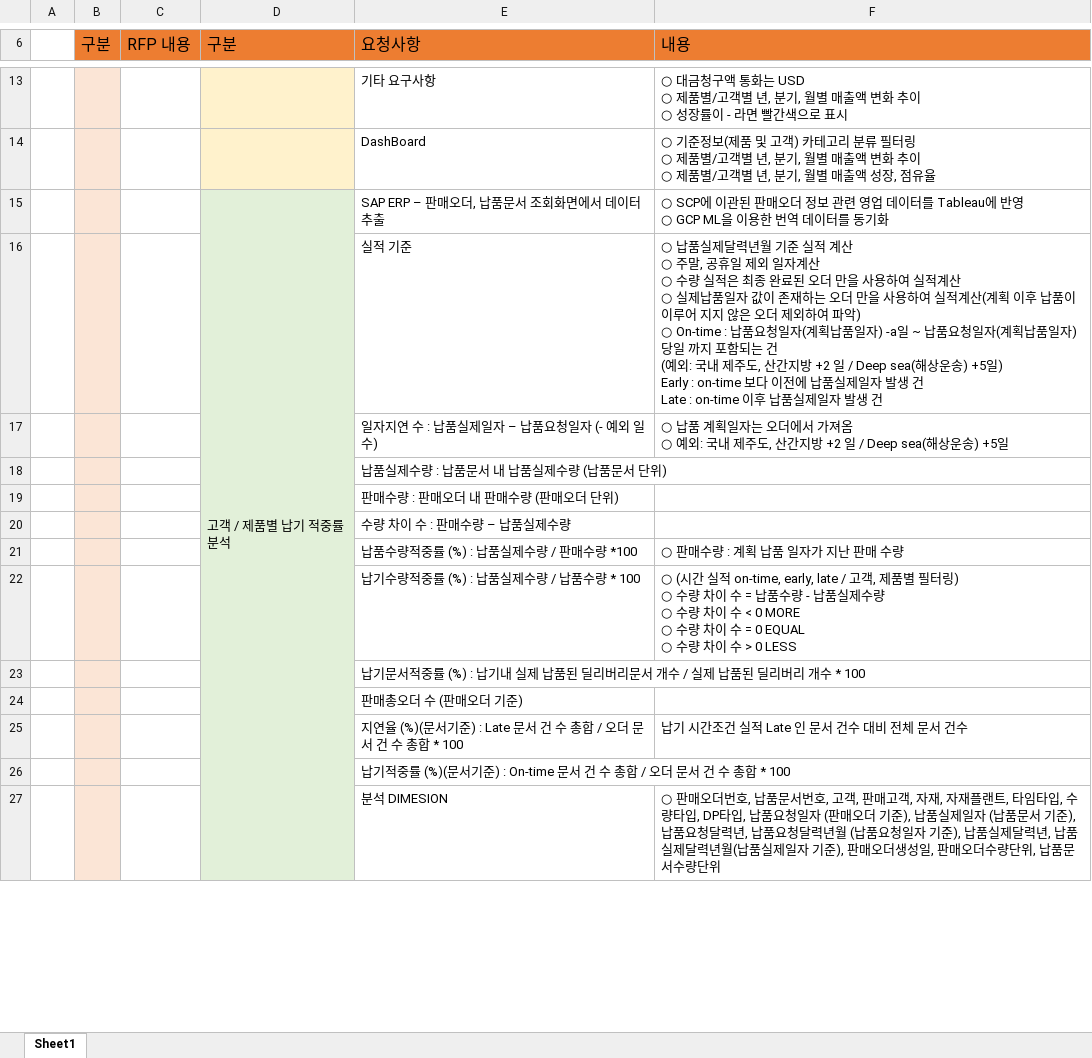
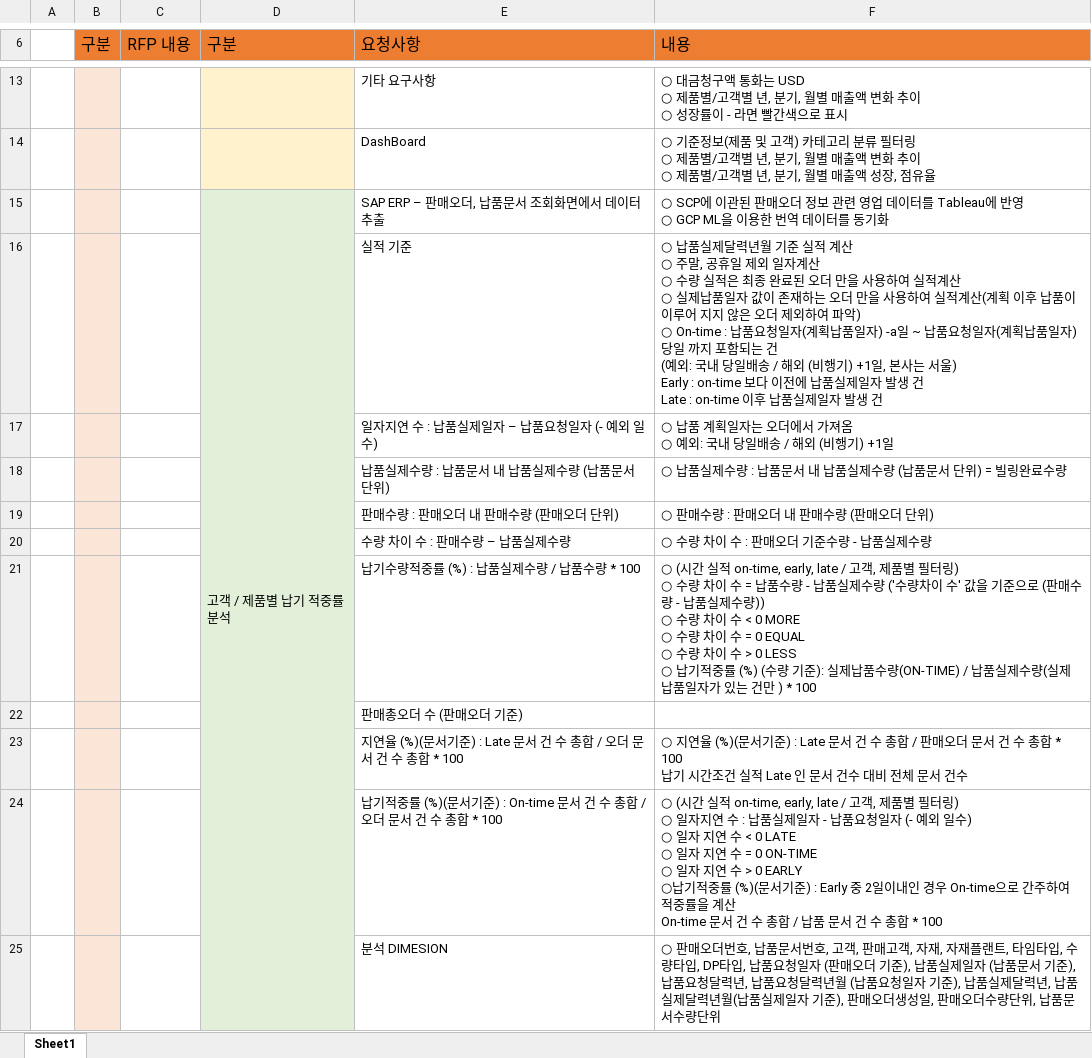
Before and after one commit to YEAJIN-KIM/SAP-PROJECT, an Excel workbook: Project 요구사항 정의서_1조.xlsx, sheet Sheet1, drawn as a sheet; only a part is shown, gaps mark what is left out; values as stored, in another font and other column widths than the file's, no borders; removed rows and columns are numbered as before the commit, all else as after; ↵ is a line break in a cell; the diff covers the shown part only; the diff names each change by its address in the sheet, - before the commit and + after, or states it on an @@ line.

```diff
--- a/Project 요구사항 정의서_1조.xlsx (sheet Sheet1)
+++ b/Project 요구사항 정의서_1조.xlsx (sheet Sheet1)
-F16 (내용): …: 국내 제주도, 산간지방 +2 일 / Deep sea(해상운송) +5일) ↵ Early : on-time…
+F16 (내용): …: 국내 당일배송 / 해외 (비행기) +1일, 본사는 서울) ↵ Early : on-time…
-F17 (내용): …: 국내 제주도, 산간지방 +2 일 / Deep sea(해상운송) +5일
+F17 (내용): …: 국내 당일배송 / 해외 (비행기) +1일
-F18 (내용): (empty)
+F18 (내용): ○ 납품실제수량 : 납품문서 내 납품실제수량 (납품문서 단위) = 빌링완료수량
-F19 (내용): (empty)
+F19 (내용): ○ 판매수량 : 판매오더 내 판매수량 (판매오더 단위)
-F20 (내용): (empty)
+F20 (내용): ○ 수량 차이 수 : 판매오더 기준수량 - 납품실제수량
-row 21:  |  |  |  | 납품수량적중률 (%) : 납품실제수량 / 판매수량 *100 | ○ 판매수량 : 계획 납품 일자가 지난 판매 수량
-F21 (내용): …제수량 ↵ ○ 수량 차이 수 < 0 MORE ↵ ○ 수량 차이 수 = 0 EQUAL ↵ ○ 수량 차이 수 > 0 LESS
+F21 (내용): …제수량 ('수량차이 수' 값을 기준으로 (판매수량 - 납품실제수량)) ↵ ○ 수량 차이 수 < 0 MORE ↵ ○ 수량 차이 수 = 0 EQUAL ↵ ○ 수량 차이 수 > 0 LESS ↵ ○ 납기적중률 (%) (수량 기준): 실제납품수량(ON-TIME) / 납품실제수량(실제 납품일자가 있는 건만 ) * 100
-row 23:  |  |  |  | 납기문서적중률 (%) : 납기내 실제 납품된 딜리버리문서 개수 / 실제 납품된 딜리버리 개수 * 100
-F23 (내용): 납기 시…
+F23 (내용): ○ 지연율 (%)(문서기준) : Late 문서 건 수 총합 / 판매오더 문서 건 수 총합 * 100 ↵ 납기 시…
-F24 (내용): (empty)
+F24 (내용): ○ (시간 실적 on-time, early, late / 고객, 제품별 필터링) ↵ ○ 일자지연 수 : 납품실제일자 - 납품요청일자 (- 예외 일수) ↵ ○ 일자 지연 수 < 0 LATE ↵ ○ 일자 지연 수 = 0 ON-TIME ↵ ○ 일자 지연 수 > 0 EARLY ↵ ○납기적중률 (%)(문서기준) : Early 중 2일이내인 경우 On-time으로 간주하여 적중률을 계산 ↵ On-time 문서 건 수 총합 / 납품 문서 건 수 총합 * 100
```
Also changed, not shown: 2 removed rows, 1 hidden or unhidden row and 3 edited cells elsewhere in this sheet, Project Table 정의서_1조.xlsx, 7 other files.
